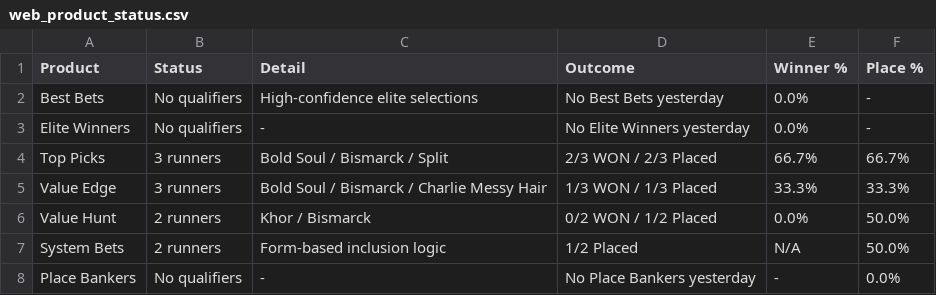
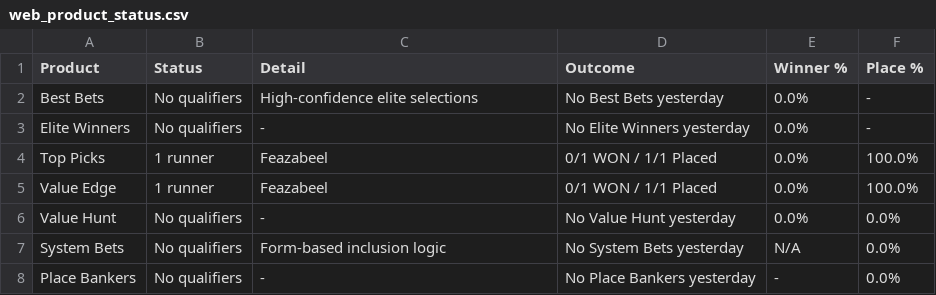
Before and after one commit to puntingiq/puntingiq-site, a CSV file: reports/latest/web_product_status.csv, drawn as a sheet.

```diff
--- a/reports/latest/web_product_status.csv
+++ b/reports/latest/web_product_status.csv
@@ -3,6 +3,6 @@ Best Bets,No qualifiers,High-confidence elite selections,No Best Bets yesterday,
 Elite Winners,No qualifiers,-,No Elite Winners yesterday,0.0%,-
-Top Picks,3 runners,Bold Soul / Bismarck / Split,2/3 WON / 2/3 Placed,66.7%,66.7%
-Value Edge,3 runners,Bold Soul / Bismarck / Charlie Messy Hair,1/3 WON / 1/3 Placed,33.3%,33.3%
-Value Hunt,2 runners,Khor / Bismarck,0/2 WON / 1/2 Placed,0.0%,50.0%
-System Bets,2 runners,Form-based inclusion logic,1/2 Placed,N/A,50.0%
+Top Picks,1 runner,Feazabeel,0/1 WON / 1/1 Placed,0.0%,100.0%
+Value Edge,1 runner,Feazabeel,0/1 WON / 1/1 Placed,0.0%,100.0%
+Value Hunt,No qualifiers,-,No Value Hunt yesterday,0.0%,0.0%
+System Bets,No qualifiers,Form-based inclusion logic,No System Bets yesterday,N/A,0.0%
 Place Bankers,No qualifiers,-,No Place Bankers yesterday,-,0.0%
```
Also changed, not shown: reports/latest/web_race_by_race_summary.csv, reports/latest/web_top_picks_summary.csv, 21 other files.
